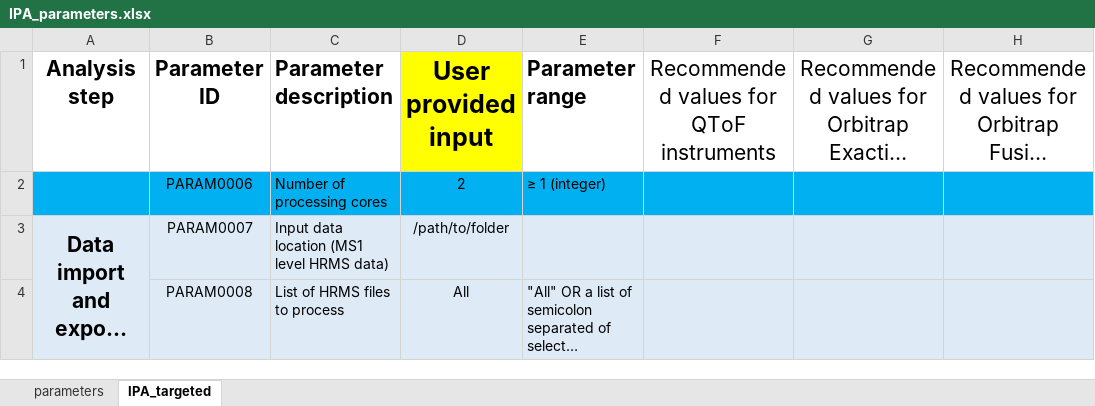
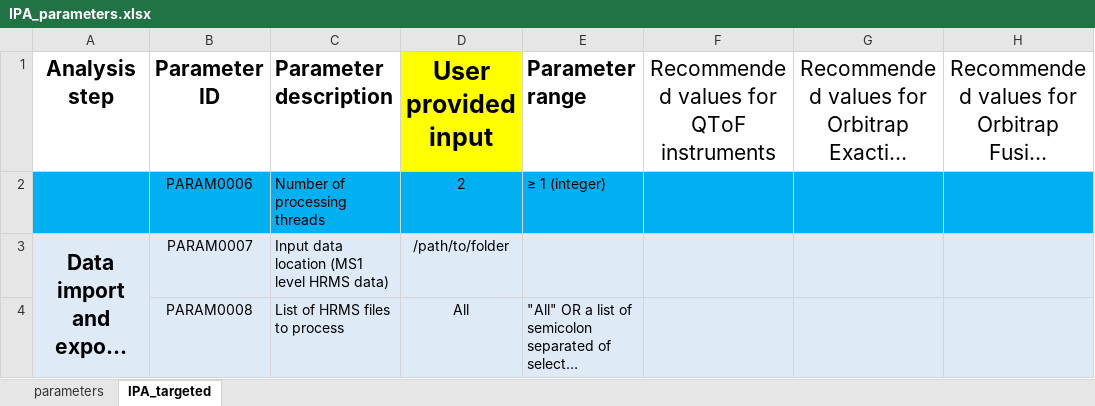
Before and after one commit to cran/IDSL.IPA, an Excel workbook: inst/extdata/IPA_parameters.xlsx, sheet IPA_targeted, drawn as a sheet; only a part is shown; long unchanged cells end in …; values as stored, in another font and other column widths than the file's, no borders; the diff names each change by its address in the sheet, - before the commit and + after, or states it on an @@ line.

```diff
--- a/inst/extdata/IPA_parameters.xlsx (sheet IPA_targeted)
+++ b/inst/extdata/IPA_parameters.xlsx (sheet IPA_targeted)
-C2 (Parameter description): Number of processing cores
+C2 (Parameter description): Number of processing threads
```
Also changed, not shown: sheet parameters, 20 other files.
